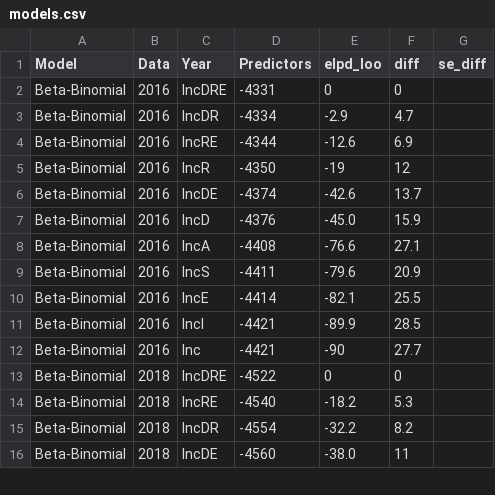
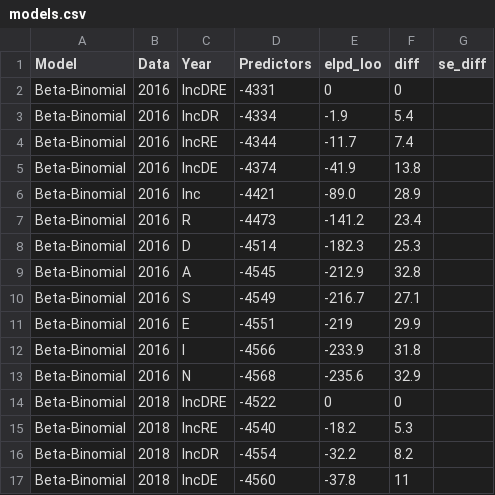
Before and after one commit to blueripple/blueripple-research, a CSV file: stan/models.csv, drawn as a sheet; only a part is shown; the diff covers the shown part only.

Commit message:
Added data to models.csv

```diff
--- a/stan/models.csv
+++ b/stan/models.csv
@@ -2,12 +2,13 @@ Model,Data,Year,Predictors,elpd_loo,diff,se_diff
 Beta-Binomial,2016,IncDRE,-4331,0,0
-Beta-Binomial,2016,IncDR,-4334,-2.9,4.7
-Beta-Binomial,2016,IncRE,-4344,-12.6,6.9
-Beta-Binomial,2016,IncR,-4350,-19,12
-Beta-Binomial,2016,IncDE,-4374,-42.6,13.7
-Beta-Binomial,2016,IncD,-4376,-45.0,15.9
-Beta-Binomial,2016,IncA,-4408,-76.6,27.1
-Beta-Binomial,2016,IncS,-4411,-79.6,20.9
-Beta-Binomial,2016,IncE,-4414,-82.1,25.5
-Beta-Binomial,2016,IncI,-4421,-89.9,28.5
-Beta-Binomial,2016,Inc,-4421,-90,27.7
+Beta-Binomial,2016,IncDR,-4334,-1.9,5.4
+Beta-Binomial,2016,IncRE,-4344,-11.7,7.4
+Beta-Binomial,2016,IncDE,-4374,-41.9,13.8
+Beta-Binomial,2016,Inc,-4421,-89.0,28.9
+Beta-Binomial,2016,R,-4473,-141.2,23.4
+Beta-Binomial,2016,D,-4514,-182.3,25.3
+Beta-Binomial,2016,A,-4545,-212.9,32.8
+Beta-Binomial,2016,S,-4549,-216.7,27.1
+Beta-Binomial,2016,E,-4551,-219,29.9
+Beta-Binomial,2016,I,-4566,-233.9,31.8
+Beta-Binomial,2016,N,-4568,-235.6,32.9
 Beta-Binomial,2018,IncDRE,-4522,0,0
@@ -15,2 +16,2 @@ Beta-Binomial,2018,IncRE,-4540,-18.2,5.3
 Beta-Binomial,2018,IncDR,-4554,-32.2,8.2
-Beta-Binomial,2018,IncDE,-4560,-38.0,11
+Beta-Binomial,2018,IncDE,-4560,-37.8,11
```
Also changed, not shown: 6 added rows, 5 removed rows and 5 edited cells elsewhere in this file, 3 other files.
